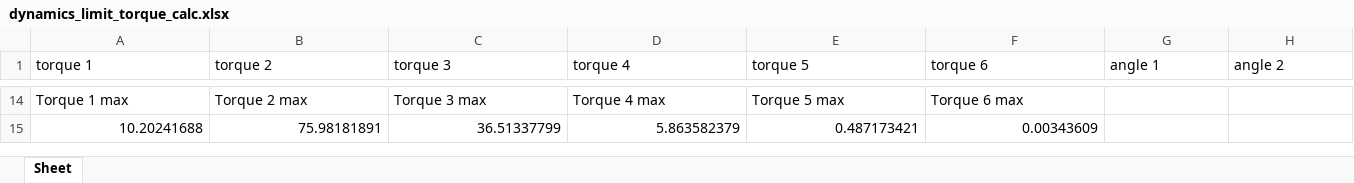
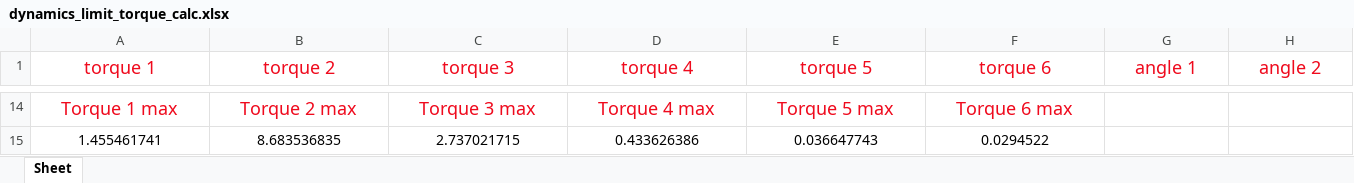
Before and after one commit to SamKaiYang/Optimization-of-robotic-arm-design, an Excel workbook: dynamics/src/dynamics/xlsx/dynamics_limit_torque_calc.xlsx, sheet Sheet, drawn as a sheet; only a part is shown, gaps mark what is left out; values as stored, in another font and other column widths than the file's, no borders; removed rows and columns are numbered as before the commit, all else as after; rows hold the shown columns only; the diff covers the shown part only; the diff names each change by its address in the sheet, - before the commit and + after, or states it on an @@ line.

Commit message:
add motor module select output excel

```diff
--- a/dynamics/src/dynamics/xlsx/dynamics_limit_torque_calc.xlsx (sheet Sheet)
+++ b/dynamics/src/dynamics/xlsx/dynamics_limit_torque_calc.xlsx (sheet Sheet)
@@ A1:H1 text colour: black → #EF0A1D, text size: larger, alignment: left → center @@
@@ A14:F14 text colour: black → #EF0A1D, text size: larger, alignment: left → center @@
-row 15: 10.20241688 | 75.98181891 | 36.51337799 | 5.863582379 | 0.487173421 | 0.00343609
+row 15: 1.455461741 | 8.683536835 | 2.737021715 | 0.433626386 | 0.036647743 | 0.0294522
```
Also changed, not shown: 12 added rows, 12 removed rows and cell formats elsewhere in this sheet, dynamics/src/dynamics/xlsx/dynamics_static_torque_calc.xlsx, 3 other files.
